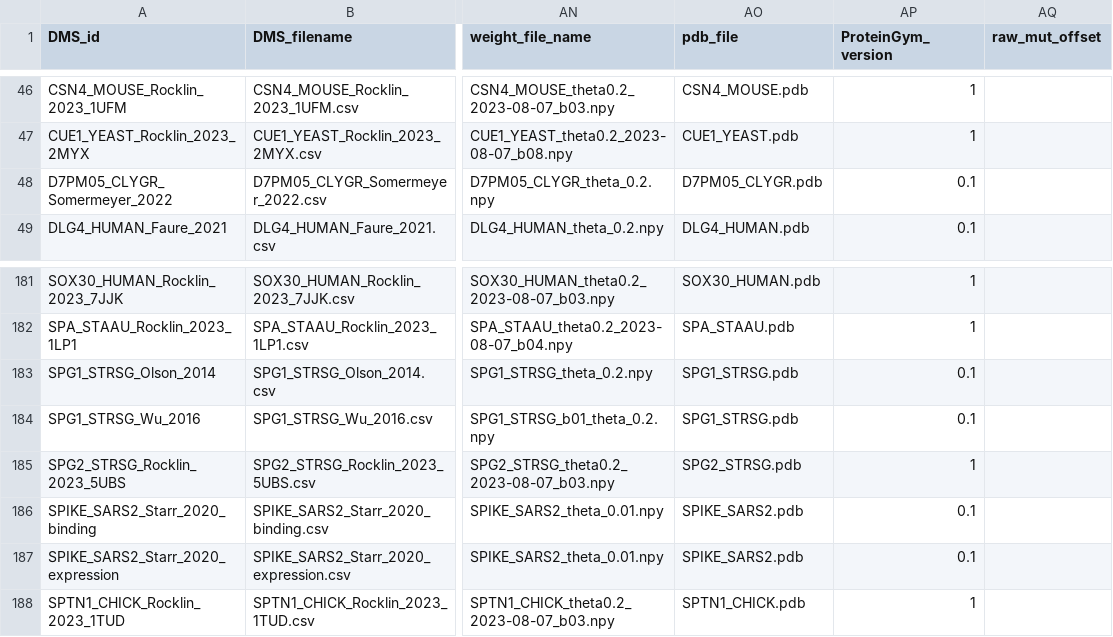
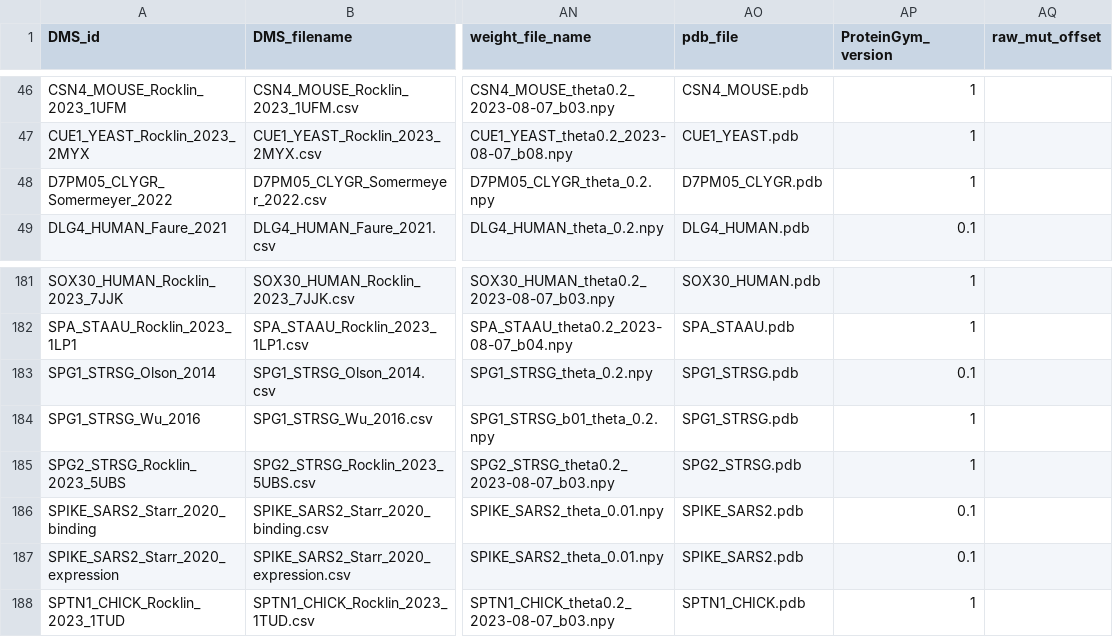
Before and after one commit to OATML-Markslab/ProteinGym, a CSV file: reference_files/DMS_substitutions.csv, drawn as a sheet; only a part is shown, gaps mark what is left out; the diff covers the shown part only; the diff names each change by its address in the sheet, - before the commit and + after, or states it on an @@ line.

Commit message:
Fixed versions in reference file and enhanced performance script

```diff
--- a/reference_files/DMS_substitutions.csv
+++ b/reference_files/DMS_substitutions.csv
-AP48 (ProteinGym_version): 0.1
+AP48 (ProteinGym_version): 1
-AP184 (ProteinGym_version): 0.1
+AP184 (ProteinGym_version): 1
```
Also changed, not shown: 7 edited cells elsewhere in this file, benchmarks/DMS_zero_shot/indels/MCC/Summary_performance_DMS_indels_MCC.csv, benchmarks/DMS_zero_shot/indels/NDCG/Summary_performance_DMS_indels_NDCG.csv, 38 other files.
